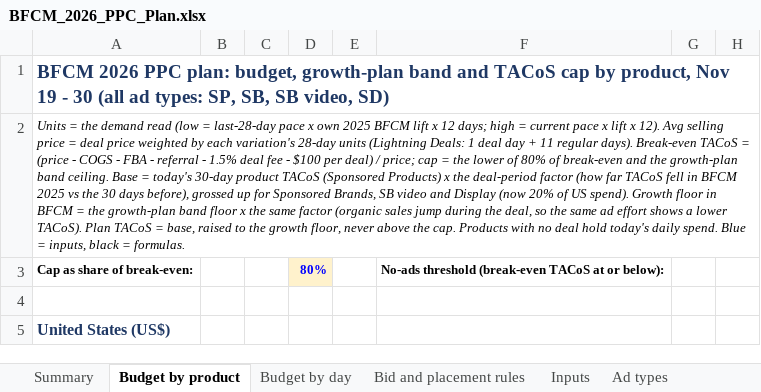
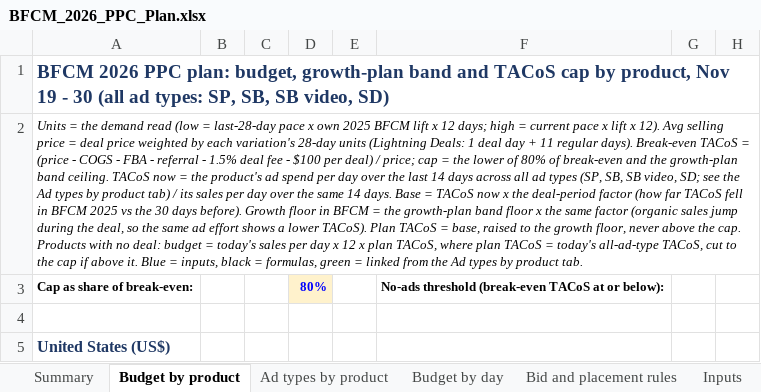
Before and after one commit to zarlish-web/PPC-Audit-, an Excel workbook: bfcm-2026/ppc-plan/BFCM_2026_PPC_Plan.xlsx, sheet Budget by product, drawn as a sheet; only a part is shown; values as stored, in another font and other column widths than the file's, no borders; the diff covers the shown part only; the diff names each change by its address in the sheet, - before the commit and + after, or states it on an @@ line.

```diff
--- a/bfcm-2026/ppc-plan/BFCM_2026_PPC_Plan.xlsx (sheet Budget by product)
+++ b/bfcm-2026/ppc-plan/BFCM_2026_PPC_Plan.xlsx (sheet Budget by product)
+sheet tab: Ad types by product
-A2: …band ceiling. Base = today's 30-day product TACoS (Sponsored Products) x the deal-period factor (how far TACoS fell in BFCM 2025 vs the 30 days before), grossed up for Sponsored Brands, SB video and Display (now 20% of US spend). Growth floor in BFCM = the growth-plan band floor x the same factor (organic sales jump during the deal, so the same ad effort shows a lower TACoS). Plan TACoS = base, raised to the growth floor, never above the cap. Products with no deal hold today's daily spend. Blue = inputs, black = formulas.
+A2: …band ceiling. TACoS now = the product's ad spend per day over the last 14 days across all ad types (SP, SB, SB video, SD; see the Ad types by product tab) / its sales per day over the same 14 days. Base = TACoS now x the deal-period factor (how far TACoS fell in BFCM 2025 vs the 30 days before). Growth floor in BFCM = the growth-plan band floor x the same factor (organic sales jump during the deal, so the same ad effort shows a lower TACoS). Plan TACoS = base, raised to the growth floor, never above the cap. Products with no deal: budget = today's sales per day x 12 x plan TACoS, where plan TACoS = today's all-ad-type TACoS, cut to the cap if above it. Blue = inputs, black = formulas, green = linked from the Ad types by product tab.
```
Also changed, not shown: 180 edited cells and cell formats elsewhere in this sheet, sheet Ad types, sheet Summary, sheet Bid and placement rules, sheet Inputs, 3 other files.
